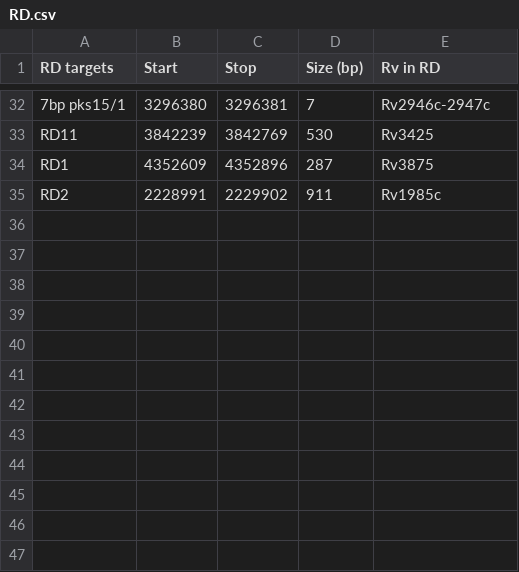
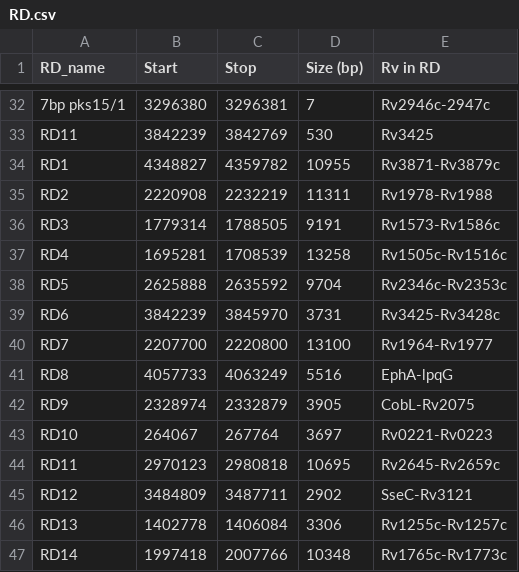
Before and after one commit to Matt-McElheron/Orygis_project, a CSV file: RD.csv, drawn as a sheet; only a part is shown, gaps mark what is left out; the diff covers the shown part only; the diff names each change by its address in the sheet, - before the commit and + after, or states it on an @@ line.

```diff
--- a/RD.csv
+++ b/RD.csv
-A1: RD targets
+A1: RD_name
-B34 (Start): 4352609
+B34 (Start): 4348827
-C34 (Stop): 4352896
+C34 (Stop): 4359782
-D34 (Size (bp)): 287
+D34 (Size (bp)): 10955
-E34 (Rv in RD): Rv3875
+E34 (Rv in RD): Rv3871-Rv3879c
-B35 (Start): 2228991
+B35 (Start): 2220908
-C35 (Stop): 2229902
+C35 (Stop): 2232219
-D35 (Size (bp)): 911
+D35 (Size (bp)): 11311
-E35 (Rv in RD): Rv1985c
+E35 (Rv in RD): Rv1978-Rv1988
+row 36: RD3 | 1779314 | 1788505 | 9191 | Rv1573-Rv1586c
+row 37: RD4 | 1695281 | 1708539 | 13258 | Rv1505c-Rv1516c
+row 38: RD5 | 2625888 | 2635592 | 9704 | Rv2346c-Rv2353c
+row 39: RD6 | 3842239 | 3845970 | 3731 | Rv3425-Rv3428c
+row 40: RD7 | 2207700 | 2220800 | 13100 | Rv1964-Rv1977
+row 41: RD8 | 4057733 | 4063249 | 5516 | EphA-lpqG
+row 42: RD9 | 2328974 | 2332879 | 3905 | CobL-Rv2075
+row 43: RD10 | 264067 | 267764 | 3697 | Rv0221-Rv0223
+row 44: RD11 | 2970123 | 2980818 | 10695 | Rv2645-Rv2659c
+row 45: RD12 | 3484809 | 3487711 | 2902 | SseC-Rv3121
+row 46: RD13 | 1402778 | 1406084 | 3306 | Rv1255c-Rv1257c
+row 47: RD14 | 1997418 | 2007766 | 10348 | Rv1765c-Rv1773c
```
Also changed, not shown: 11 edited cells elsewhere in this file, 2 other files.
